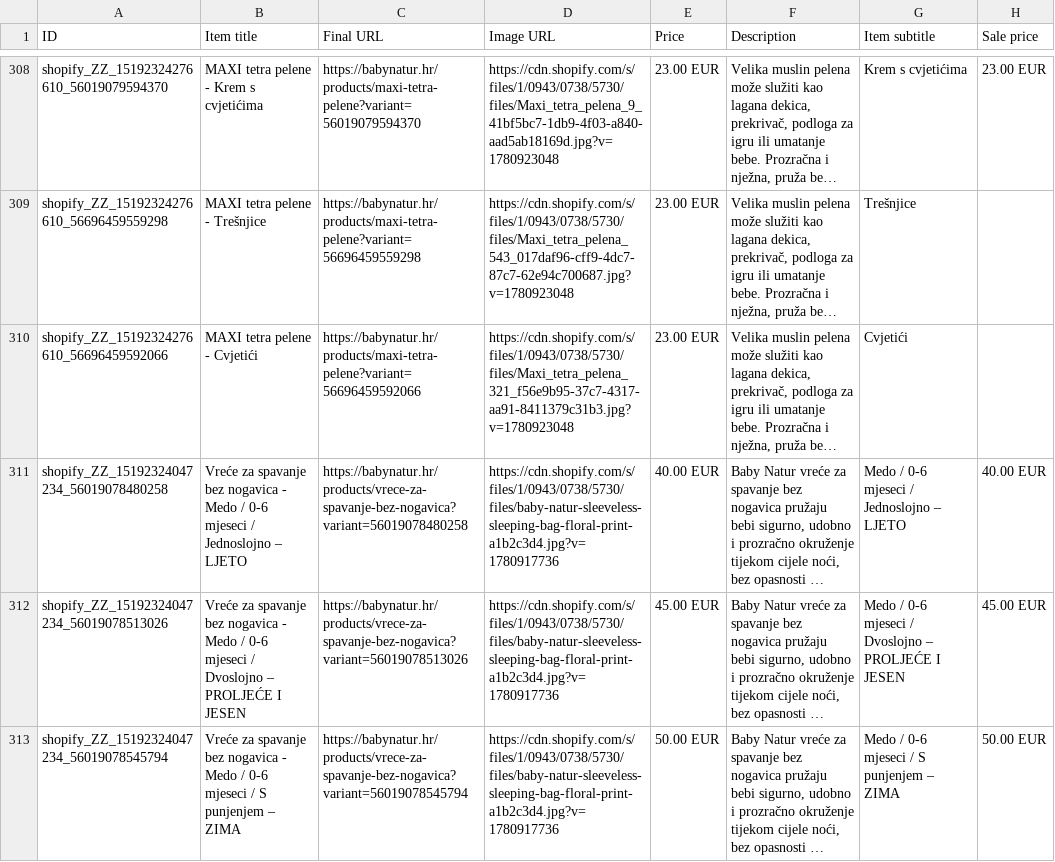
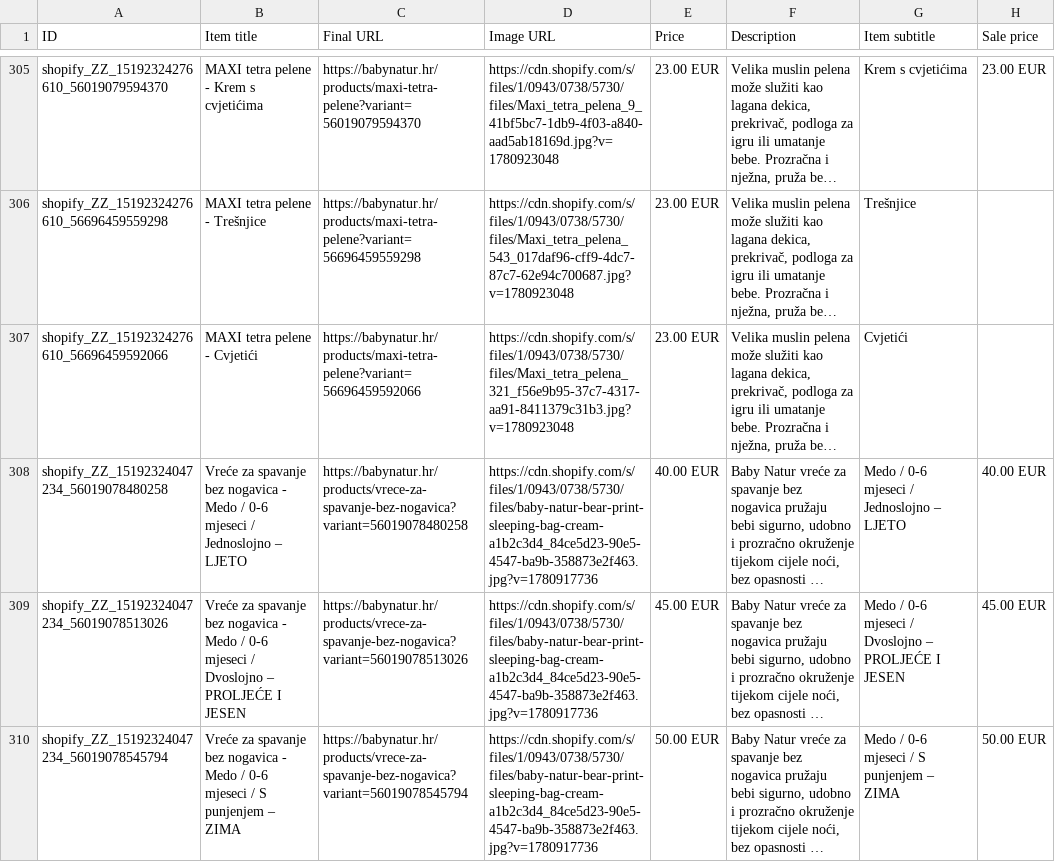
Before and after one commit to Vozimisko/shopify-google-feed, a CSV file: feed.csv, drawn as a sheet; only a part is shown, gaps mark what is left out; long unchanged cells end in …; addresses are those after the commit; the diff covers the shown part only; the diff names each change by its address in the sheet, - before the commit and + after, or states it on an @@ line.

```diff
--- a/feed.csv
+++ b/feed.csv
-D308:D310 (Image URL): https://cdn.shopify.com/s/files/1/0943/0738/5730/files/baby-natur-sleeveless-sleeping-bag-floral-print-a1b2c3d4.jpg?v=1780917736
+D308:D310 (Image URL): https://cdn.shopify.com/s/files/1/0943/0738/5730/files/baby-natur-bear-print-sleeping-bag-cream-a1b2c3d4_84ce5d23-90e5-4547-ba9b-358873e2f463.jpg?v=1780917736
```
Also changed, not shown: 3 removed rows and 3 edited cells elsewhere in this file.
